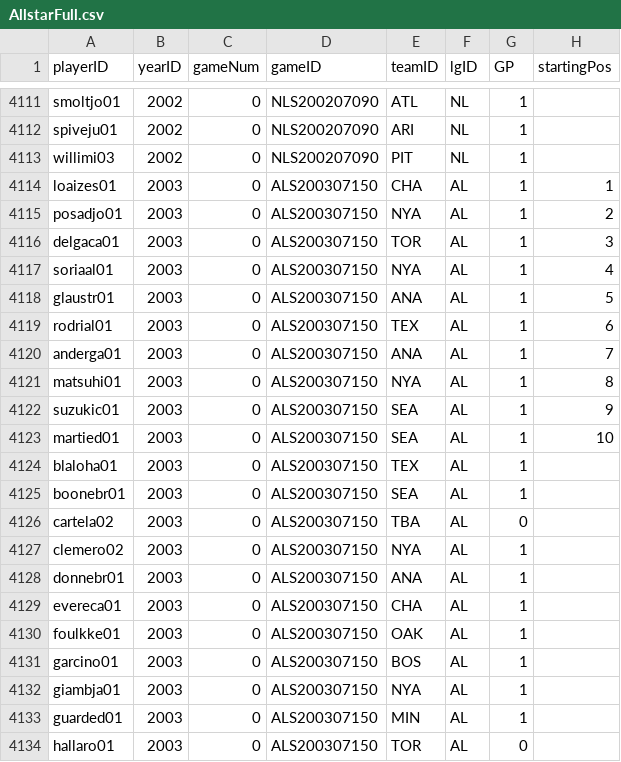
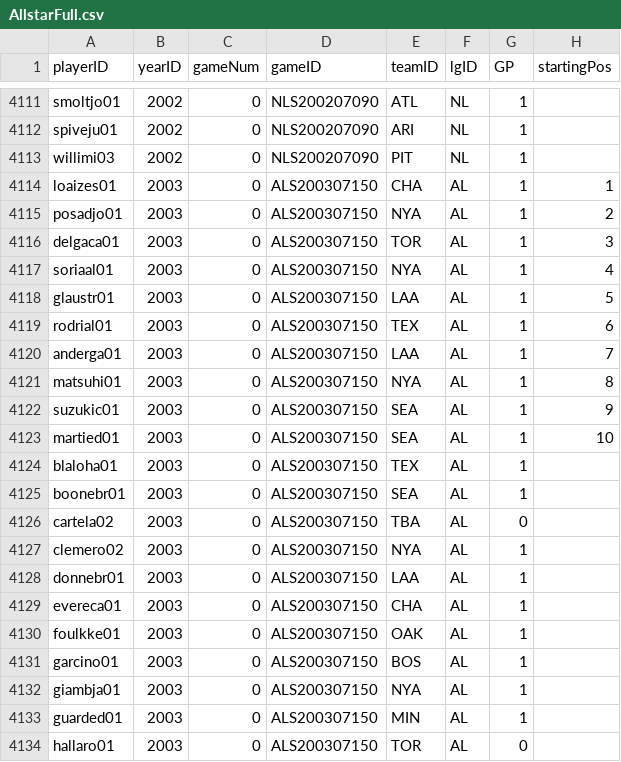
Before and after one commit to mm2544/baseballdatabank, a CSV file: core/AllstarFull.csv, drawn as a sheet; only a part is shown, gaps mark what is left out.

Commit message:
Updated 2003 ASG.

```diff
--- a/core/AllstarFull.csv
+++ b/core/AllstarFull.csv
@@ -4117,5 +4117,5 @@ delgaca01,2003,0,ALS200307150,TOR,AL,1,3
 soriaal01,2003,0,ALS200307150,NYA,AL,1,4
-glaustr01,2003,0,ALS200307150,ANA,AL,1,5
+glaustr01,2003,0,ALS200307150,LAA,AL,1,5
 rodrial01,2003,0,ALS200307150,TEX,AL,1,6
-anderga01,2003,0,ALS200307150,ANA,AL,1,7
+anderga01,2003,0,ALS200307150,LAA,AL,1,7
 matsuhi01,2003,0,ALS200307150,NYA,AL,1,8
@@ -4127,3 +4127,3 @@ cartela02,2003,0,ALS200307150,TBA,AL,0,
 clemero02,2003,0,ALS200307150,NYA,AL,1,
-donnebr01,2003,0,ALS200307150,ANA,AL,1,
+donnebr01,2003,0,ALS200307150,LAA,AL,1,
 evereca01,2003,0,ALS200307150,CHA,AL,1,
```
